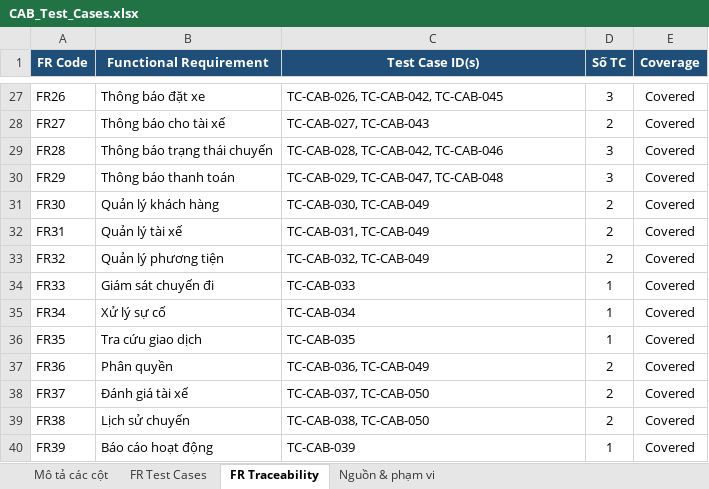
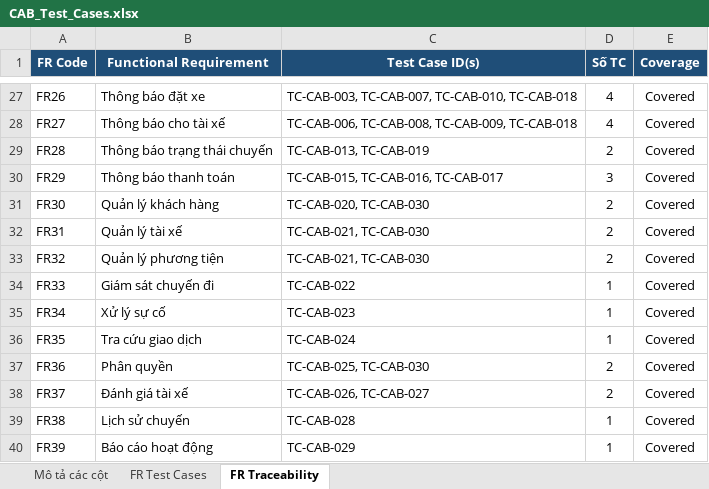
Before and after one commit to MinhChau1211/23631981_TranMinhChau_CabSystem, an Excel workbook: Test Case/CAB_Test_Cases.xlsx, sheet FR Traceability, drawn as a sheet; only a part is shown, gaps mark what is left out; values as stored, in another font and other column widths than the file's, no borders; table styles not drawn; the diff covers the shown part only; the diff names each change by its address in the sheet, - before the commit and + after, or states it on an @@ line.

```diff
--- a/Test Case/CAB_Test_Cases.xlsx (sheet FR Traceability)
+++ b/Test Case/CAB_Test_Cases.xlsx (sheet FR Traceability)
-sheet tab: Nguồn & phạm vi
-C27 (Test Case ID(s)): TC-CAB-026, TC-CAB-042, TC-CAB-045
+C27 (Test Case ID(s)): TC-CAB-003, TC-CAB-007, TC-CAB-010, TC-CAB-018
-D27 (Số TC): 3
+D27 (Số TC): 4
-C28 (Test Case ID(s)): TC-CAB-027, TC-CAB-043
+C28 (Test Case ID(s)): TC-CAB-006, TC-CAB-008, TC-CAB-009, TC-CAB-018
-D28 (Số TC): 2
+D28 (Số TC): 4
-C29 (Test Case ID(s)): TC-CAB-028, TC-CAB-042, TC-CAB-046
+C29 (Test Case ID(s)): TC-CAB-013, TC-CAB-019
-D29 (Số TC): 3
+D29 (Số TC): 2
-C30 (Test Case ID(s)): TC-CAB-029, TC-CAB-047, TC-CAB-048
+C30 (Test Case ID(s)): TC-CAB-015, TC-CAB-016, TC-CAB-017
-C31 (Test Case ID(s)): TC-CAB-030, TC-CAB-049
+C31 (Test Case ID(s)): TC-CAB-020, TC-CAB-030
-C32 (Test Case ID(s)): TC-CAB-031, TC-CAB-049
+C32 (Test Case ID(s)): TC-CAB-021, TC-CAB-030
-C33 (Test Case ID(s)): TC-CAB-032, TC-CAB-049
+C33 (Test Case ID(s)): TC-CAB-021, TC-CAB-030
-C34 (Test Case ID(s)): TC-CAB-033
+C34 (Test Case ID(s)): TC-CAB-022
-C35 (Test Case ID(s)): TC-CAB-034
+C35 (Test Case ID(s)): TC-CAB-023
-C36 (Test Case ID(s)): TC-CAB-035
+C36 (Test Case ID(s)): TC-CAB-024
-C37 (Test Case ID(s)): TC-CAB-036, TC-CAB-049
+C37 (Test Case ID(s)): TC-CAB-025, TC-CAB-030
-C38 (Test Case ID(s)): TC-CAB-037, TC-CAB-050
+C38 (Test Case ID(s)): TC-CAB-026, TC-CAB-027
-C39 (Test Case ID(s)): TC-CAB-038, TC-CAB-050
+C39 (Test Case ID(s)): TC-CAB-028
-D39 (Số TC): 2
+D39 (Số TC): 1
-C40 (Test Case ID(s)): TC-CAB-039
+C40 (Test Case ID(s)): TC-CAB-029
```
Also changed, not shown: 40 edited cells elsewhere in this sheet, sheet FR Test Cases.
